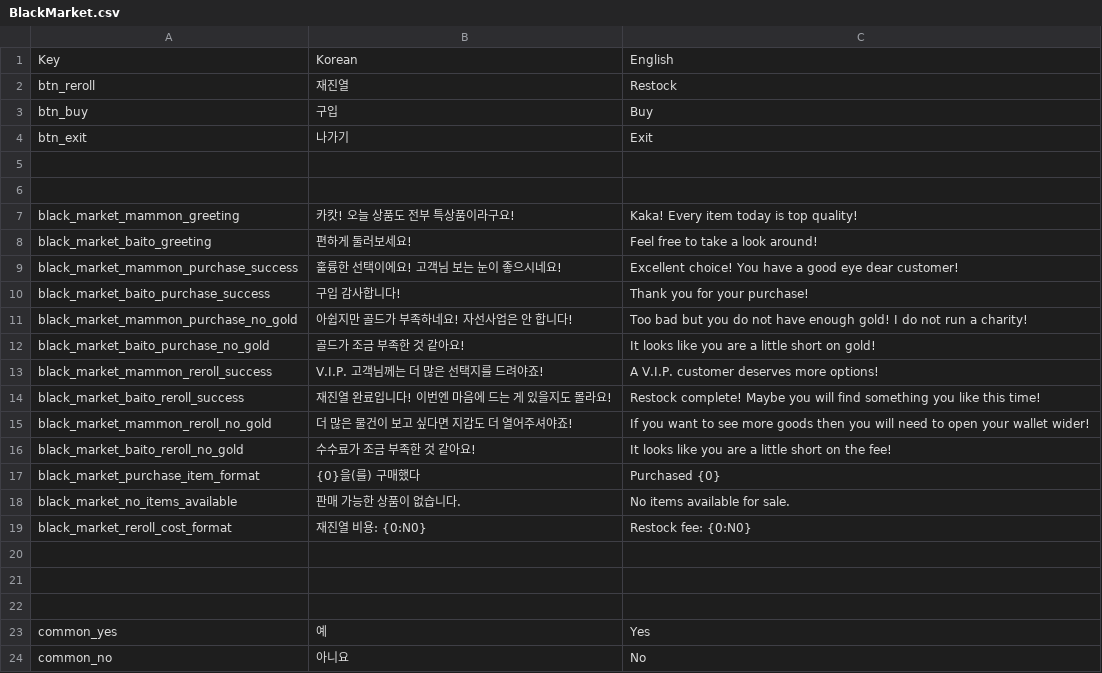
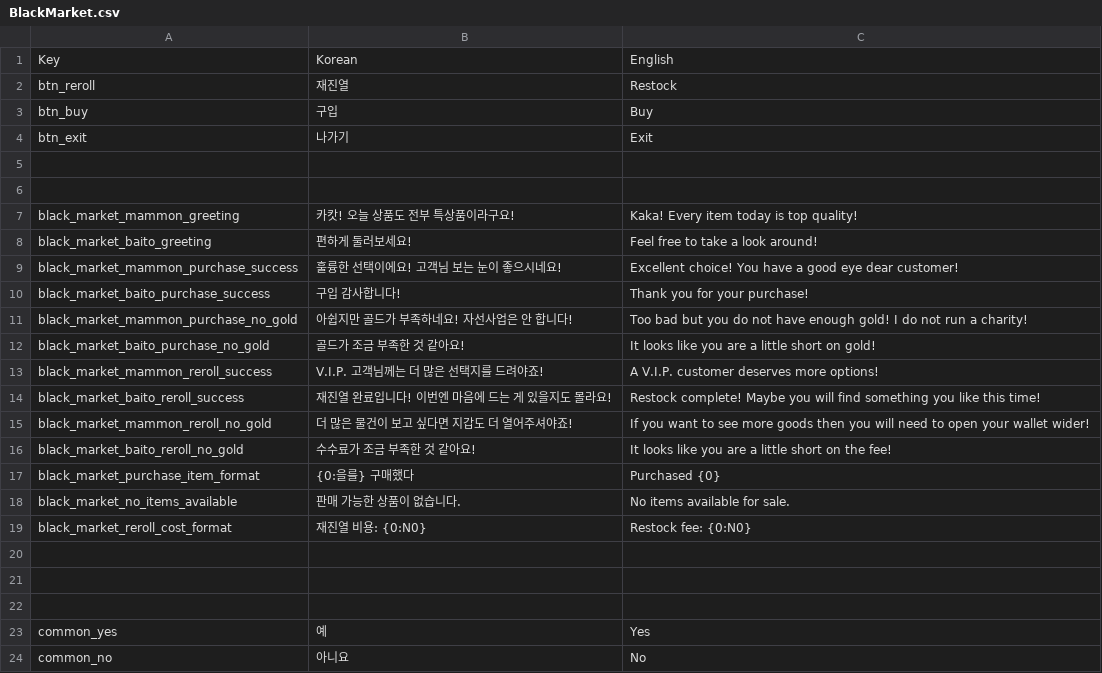
Before and after one commit to albertk0305/DevilsCut, a CSV file: Assets/CSV/BlackMarket.csv, drawn as a sheet.

```diff
--- a/Assets/CSV/BlackMarket.csv
+++ b/Assets/CSV/BlackMarket.csv
@@ -16,3 +16,3 @@ black_market_mammon_reroll_no_gold,더 많은 물건이 보고 싶다면 지갑
 black_market_baito_reroll_no_gold,수수료가 조금 부족한 것 같아요!,It looks like you are a little short on the fee!
-black_market_purchase_item_format,{0}을(를) 구매했다,Purchased {0}
+black_market_purchase_item_format,{0:을를} 구매했다,Purchased {0}
 black_market_no_items_available,판매 가능한 상품이 없습니다.,No items available for sale.
```
Also changed, not shown: Assets/CSV/Bar.csv, Assets/CSV/Fightclub.csv, 12 other files.
